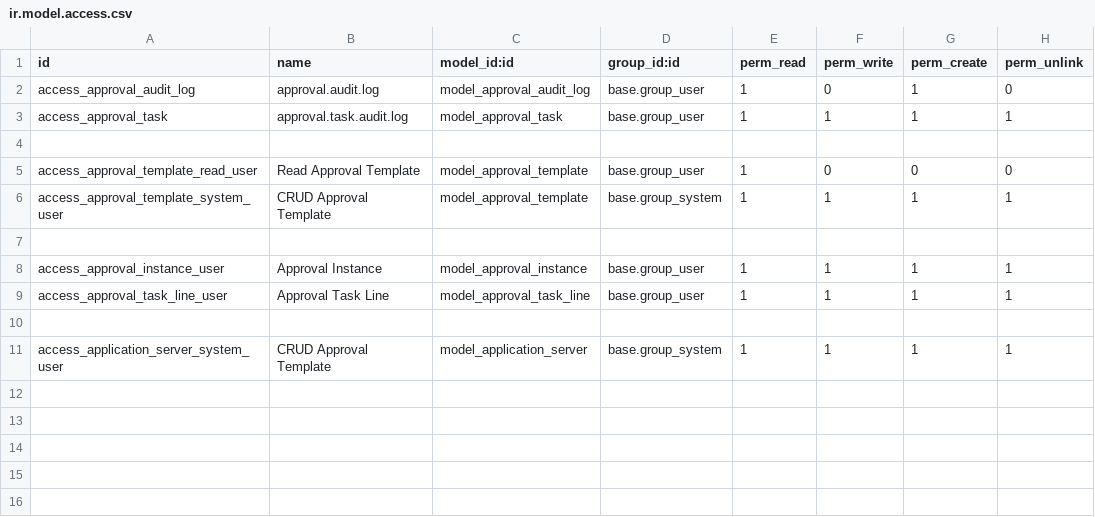
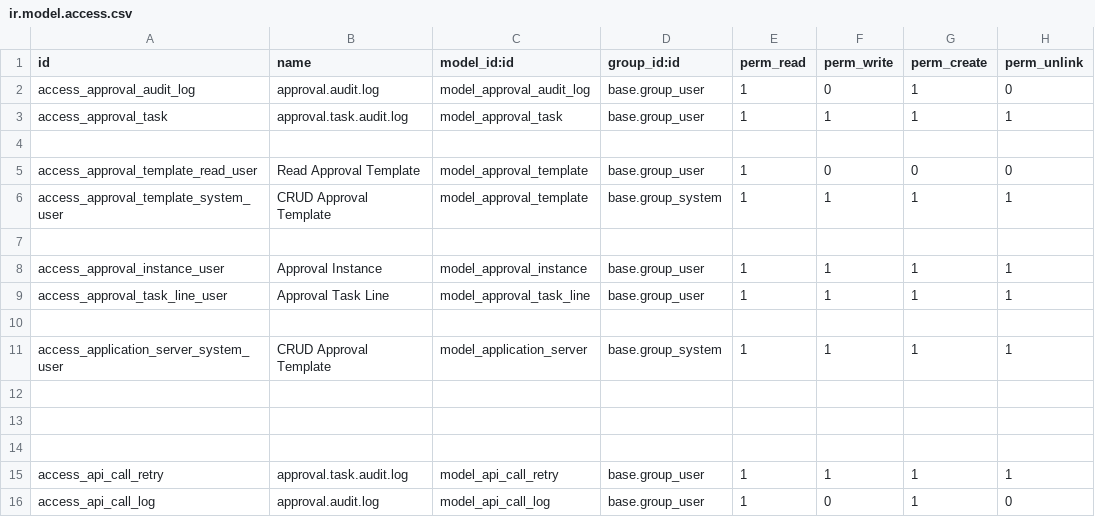
Before and after one commit to agusantareja/odoo-antareja, a CSV file: antareja_base/security/ir.model.access.csv, drawn as a sheet; the diff names each change by its address in the sheet, - before the commit and + after, or states it on an @@ line.

Commit message:
antareja_base

```diff
--- a/antareja_base/security/ir.model.access.csv
+++ b/antareja_base/security/ir.model.access.csv
+row 12: (empty)
+row 13: (empty)
+row 14: (empty)
+row 15: access_api_call_retry | approval.task.audit.log | model_api_call_retry | base.group_user | 1 | 1 | 1 | 1
+row 16: access_api_call_log | approval.audit.log | model_api_call_log | base.group_user | 1 | 0 | 1 | 0
```
Also changed, not shown: 12 other files.
